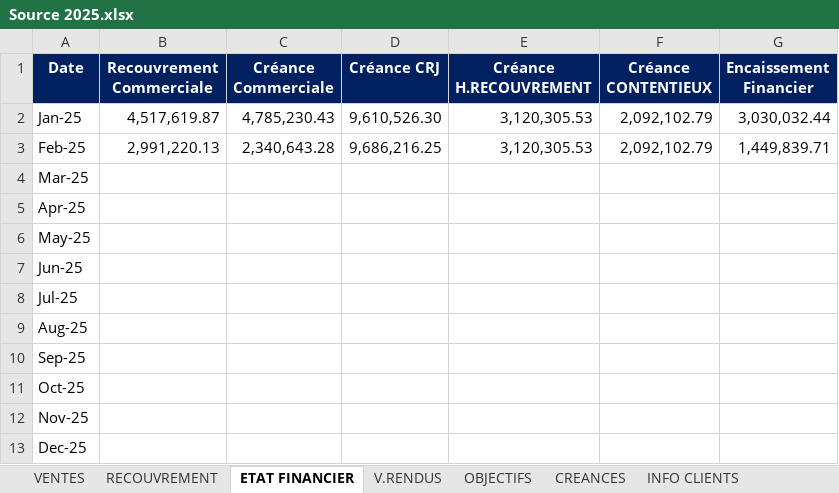
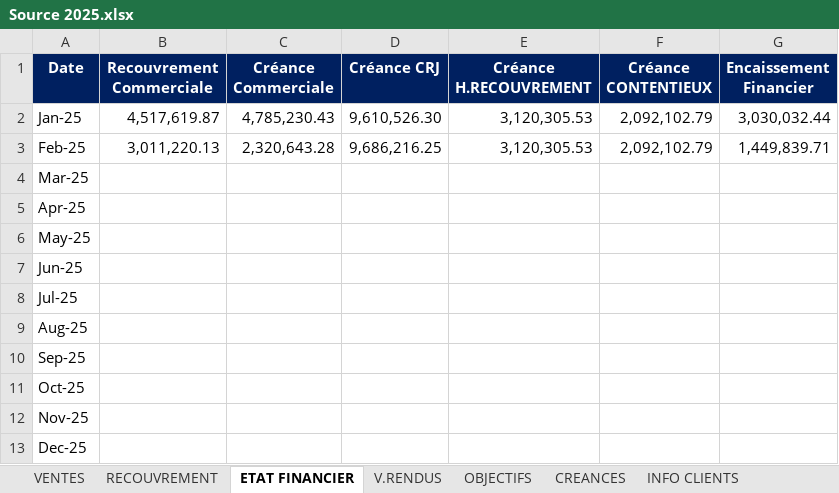
Before and after one commit to XImport/ALL-IN-ONE-SWIPPER-API, an Excel workbook: dist/Functions/Source/2025/Source 2025.xlsx, sheet ETAT FINANCIER, drawn as a sheet; values as stored, in another font and other column widths than the file's, no borders; the diff names each change by its address in the sheet, - before the commit and + after, or states it on an @@ line.

```diff
--- a/dist/Functions/Source/2025/Source 2025.xlsx (sheet ETAT FINANCIER)
+++ b/dist/Functions/Source/2025/Source 2025.xlsx (sheet ETAT FINANCIER)
-B3 (Recouvrement Commerciale): 2,991,220.13
+B3 (Recouvrement Commerciale): 3,011,220.13
-C3 (Créance Commerciale): 2,340,643.28
+C3 (Créance Commerciale): 2,320,643.28
```
Also changed, not shown: sheet VENTES, sheet INFO CLIENTS, sheet RECOUVREMENT, sheet CREANCES, 1 other file.
